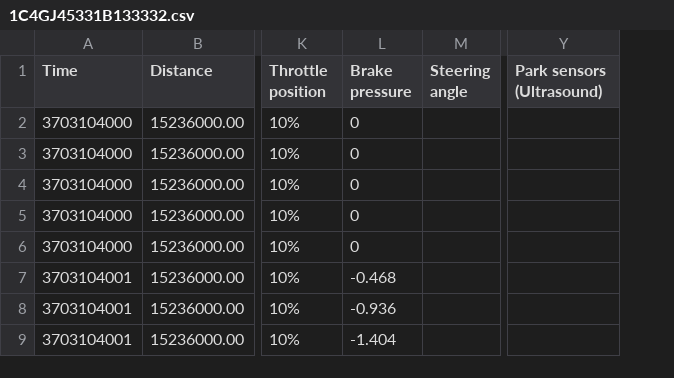
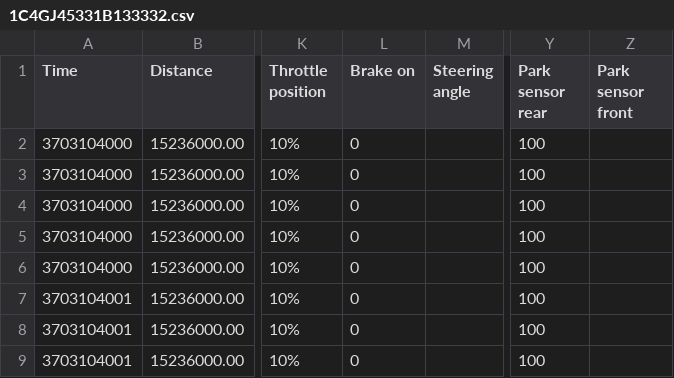
Before and after one commit to pcoh/crashAnalysis, a CSV file: 1C4GJ45331B133332.csv, drawn as a sheet; only a part is shown, gaps mark what is left out; removed rows and columns are numbered as before the commit, all else as after; the diff names each change by its address in the sheet, - before the commit and + after, or states it on an @@ line.

Commit message:
Create more data for the dummy datasheets

```diff
--- a/1C4GJ45331B133332.csv
+++ b/1C4GJ45331B133332.csv
-column L (Brake pressure), rows 2-9: 0 | 0 | 0 | 0 | 0 | -0.468 | -0.936 | -1.404
+column L (Brake on), rows 2-9: all 0
-column Y (Park sensors (Ultrasound)), empty
+column Y (Park sensor rear), rows 2-9: all 100
+column Z (Park sensor front), empty
```
Also changed, not shown: 1 other file.
